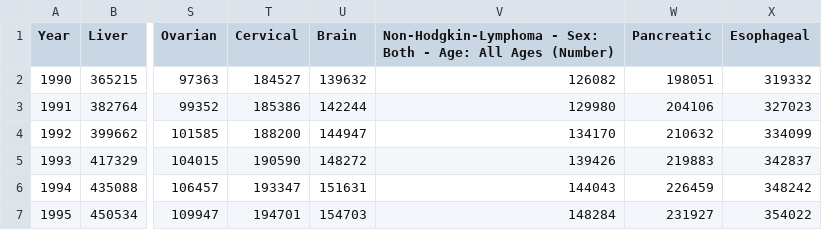
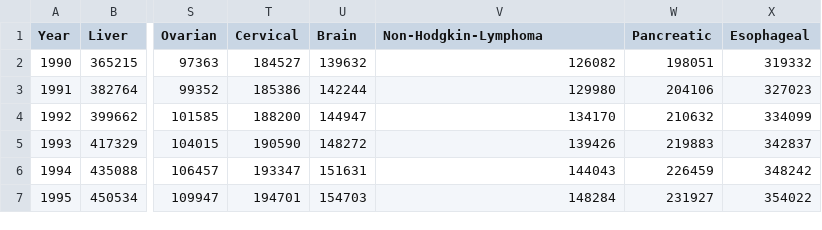
Before and after one commit to wzieske2/wzieske2.github.io, a CSV file: world-total-cancer-deaths-by-type.csv, drawn as a sheet; only a part is shown, gaps mark what is left out; the diff names each change by its address in the sheet, - before the commit and + after, or states it on an @@ line.

Commit message:
data

```diff
--- a/world-total-cancer-deaths-by-type.csv
+++ b/world-total-cancer-deaths-by-type.csv
-V1: Non-Hodgkin-Lymphoma - Sex: Both - Age: All Ages (Number)
+V1: Non-Hodgkin-Lymphoma
```
Also changed, not shown: 2 other files.
